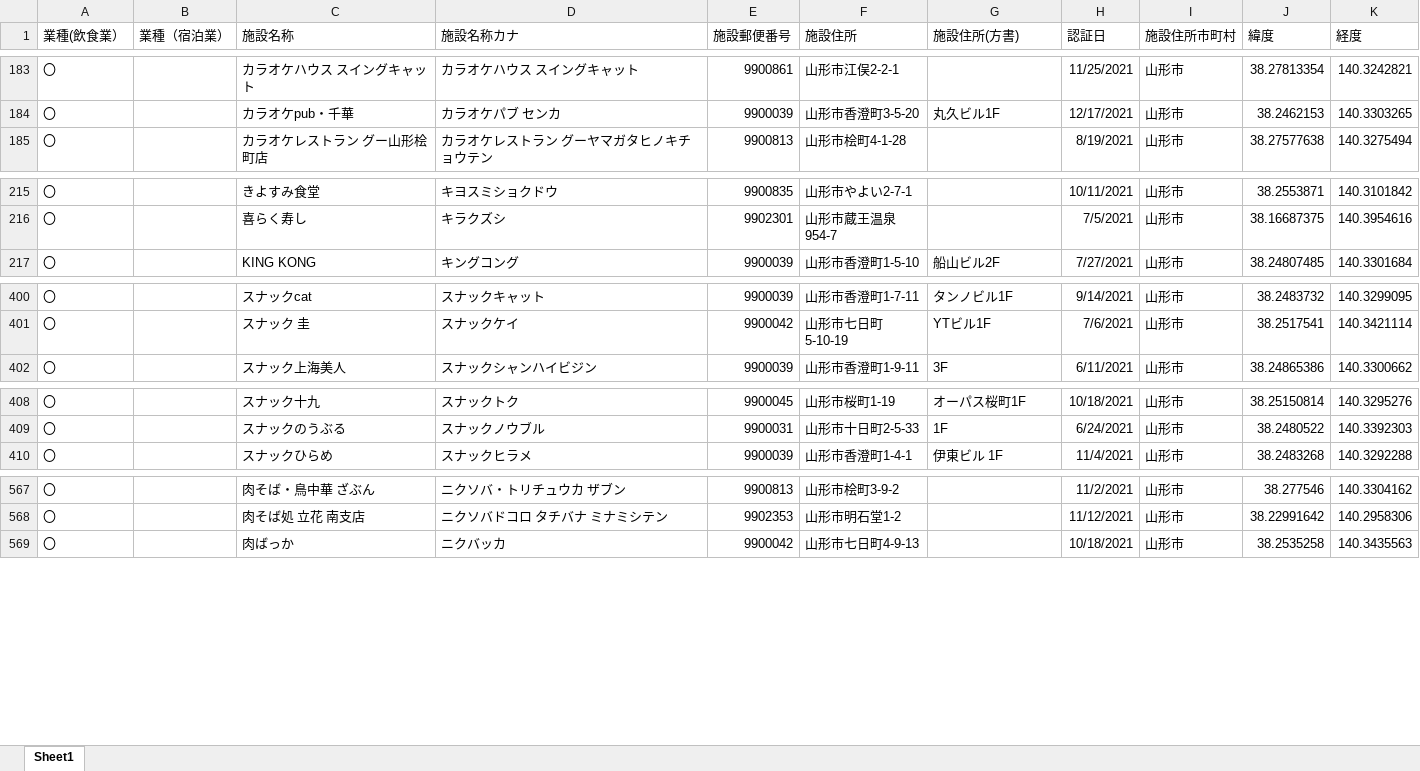
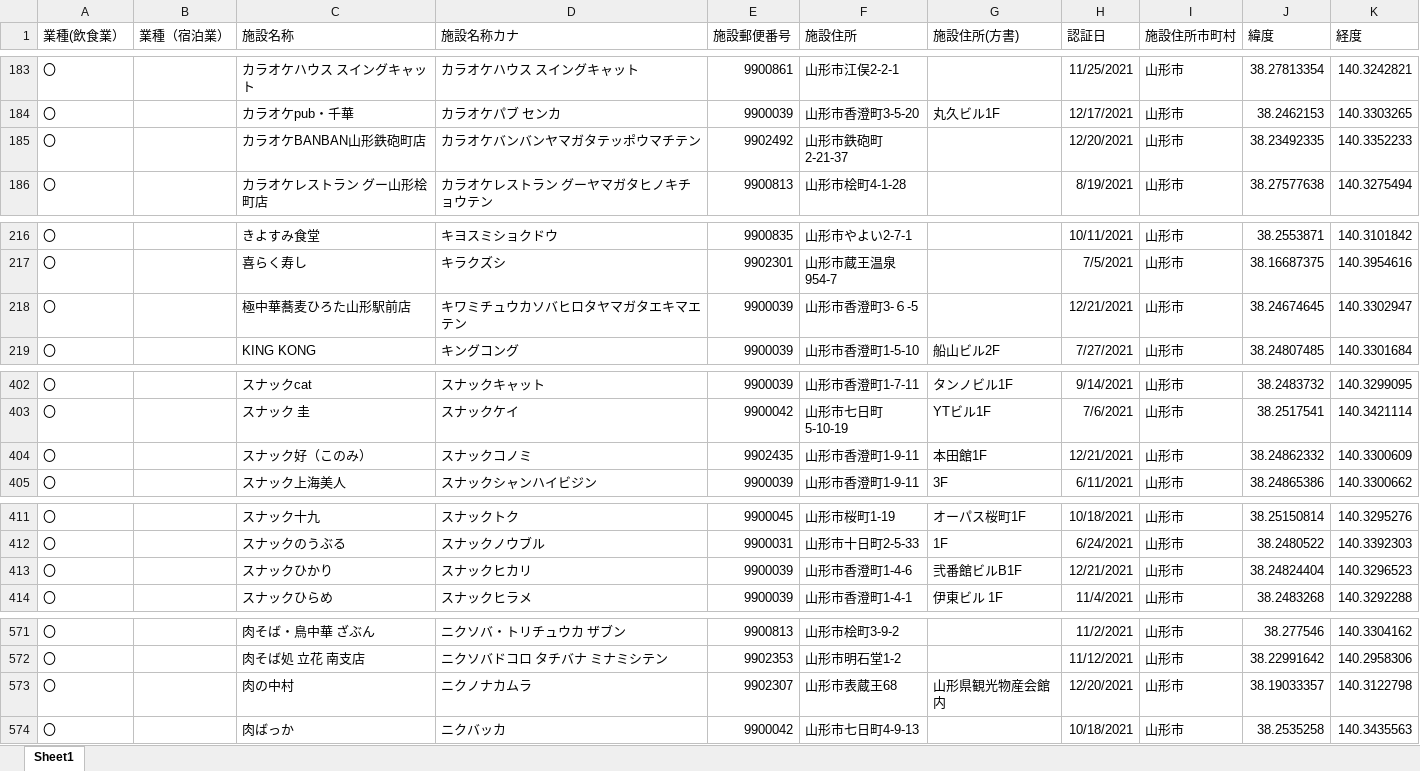
Before and after one commit to shiropyon71/geocodingsite, an Excel workbook: output/飲食業_山形市.xlsx, sheet Sheet1, drawn as a sheet; only a part is shown, gaps mark what is left out; values as stored, in another font and other column widths than the file's, no borders; the diff covers the shown part only; the diff names each change by its address in the sheet, - before the commit and + after, or states it on an @@ line.

```diff
--- a/output/飲食業_山形市.xlsx (sheet Sheet1)
+++ b/output/飲食業_山形市.xlsx (sheet Sheet1)
+row 185: 〇 |  | カラオケBANBAN山形鉄砲町店 | カラオケバンバンヤマガタテッポウマチテン | 9902492 | 山形市鉄砲町2-21-37 |  | 12/20/2021 | 山形市 | 38.23492335 | 140.3352233
+row 218: 〇 |  | 極中華蕎麦ひろた山形駅前店 | キワミチュウカソバヒロタヤマガタエキマエテン | 9900039 | 山形市香澄町3-６-5 |  | 12/21/2021 | 山形市 | 38.24674645 | 140.3302947
+row 404: 〇 |  | スナック好（このみ） | スナックコノミ | 9902435 | 山形市香澄町1-9-11 | 本田館1F | 12/21/2021 | 山形市 | 38.24862332 | 140.3300609
+row 413: 〇 |  | スナックひかり | スナックヒカリ | 9900039 | 山形市香澄町1-4-6 | 弐番館ビルB1F | 12/21/2021 | 山形市 | 38.24824404 | 140.3296523
+row 573: 〇 |  | 肉の中村 | ニクノナカムラ | 9902307 | 山形市表蔵王68 | 山形県観光物産会館内 | 12/20/2021 | 山形市 | 38.19033357 | 140.3122798
```
Also changed, not shown: 1 added row elsewhere in this sheet, output/generatedBy_react-csv_all.xlsx, output/宿泊業.xlsx, 5 other files.
